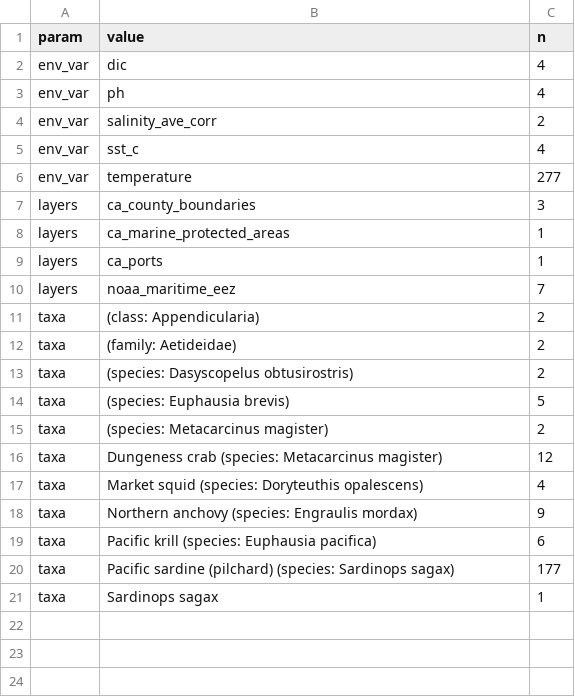
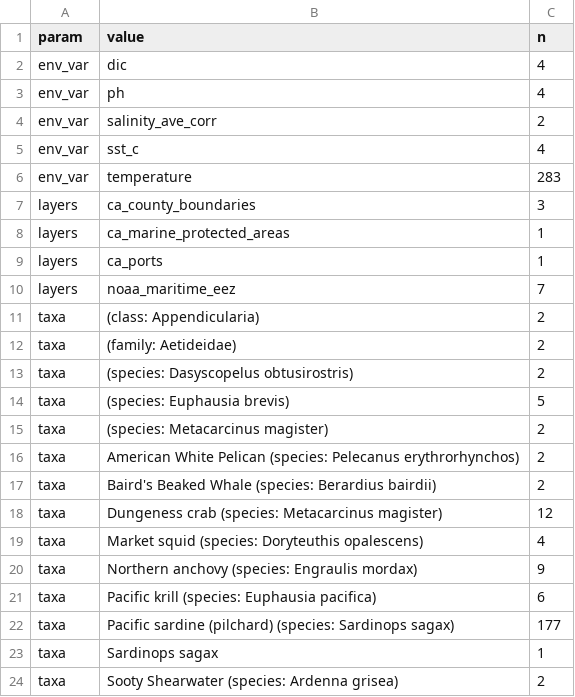
Before and after one commit to CalCOFI/analytics, a CSV file: static/data/hex_log/params.csv, drawn as a sheet.

Commit message:
data: refresh usage from GA4

```diff
--- a/static/data/hex_log/params.csv
+++ b/static/data/hex_log/params.csv
@@ -5,3 +5,3 @@ env_var,salinity_ave_corr,2
 env_var,sst_c,4
-env_var,temperature,277
+env_var,temperature,283
 layers,ca_county_boundaries,3
@@ -15,2 +15,4 @@ taxa,(species: Euphausia brevis),5
 taxa,(species: Metacarcinus magister),2
+taxa,American White Pelican (species: Pelecanus erythrorhynchos),2
+taxa,Baird's Beaked Whale (species: Berardius bairdii),2
 taxa,Dungeness crab (species: Metacarcinus magister),12
@@ -21 +23,2 @@ taxa,Pacific sardine (pilchard) (species: Sardinops sagax),177
 taxa,Sardinops sagax,1
+taxa,Sooty Shearwater (species: Ardenna grisea),2
```
Also changed, not shown: static/data/daily/datasets.csv, static/data/daily/db-viz-hex.csv, 50 other files.
